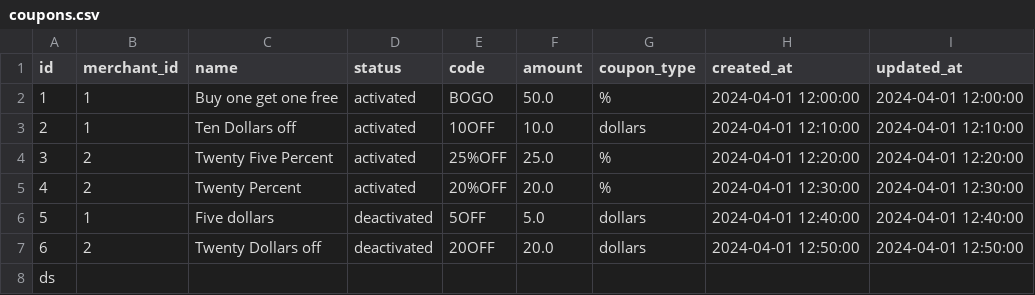
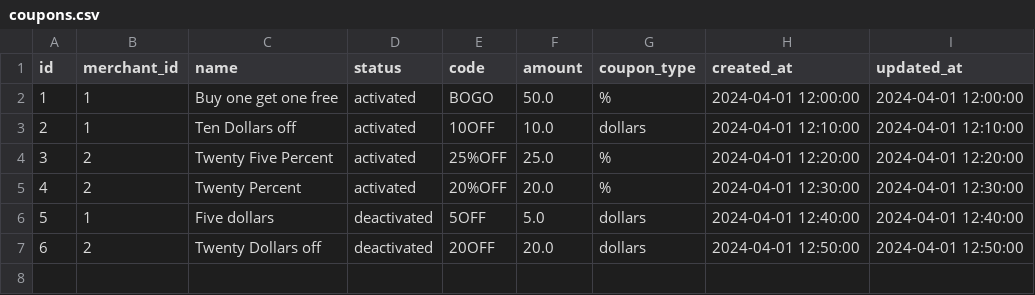
Before and after one commit to DHowell1150/b2-little-shop-starter, a CSV file: db/data/coupons.csv, drawn as a sheet; the diff names each change by its address in the sheet, - before the commit and + after, or states it on an @@ line.

```diff
--- a/db/data/coupons.csv
+++ b/db/data/coupons.csv
-row 8: ds
```
Also changed, not shown: 3 other files.
